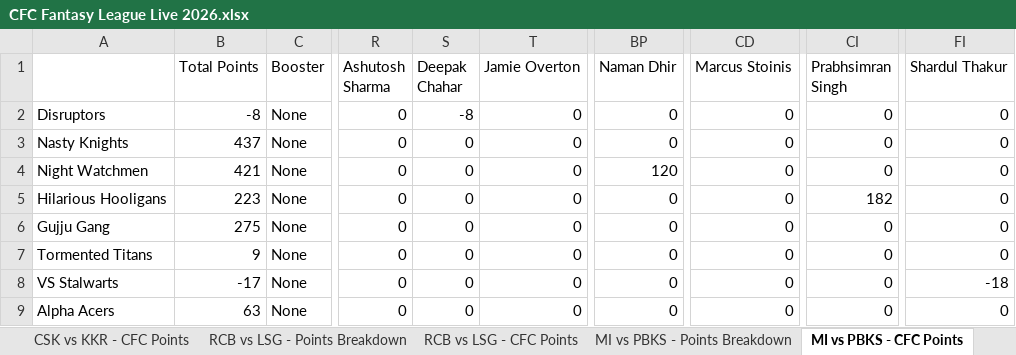
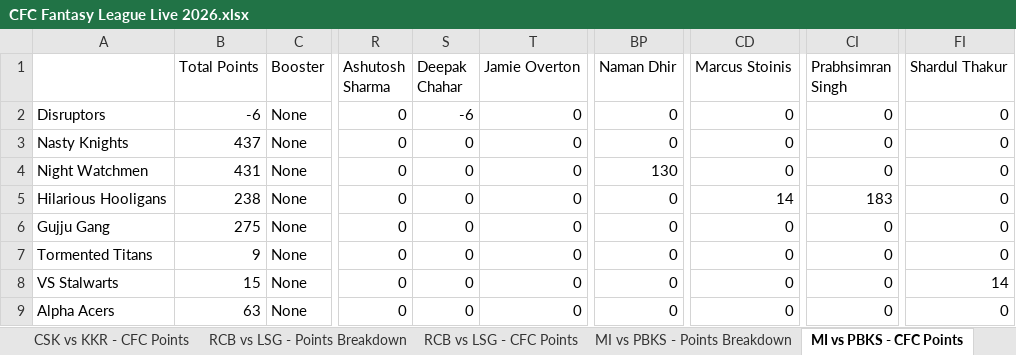
Before and after one commit to nisarg-m-shah/IPL-Fantasy-2026, an Excel workbook: CFC Fantasy League Live 2026.xlsx, sheet MI vs PBKS - CFC Points, drawn as a sheet; only a part is shown, gaps mark what is left out; values as stored, in another font and other column widths than the file's, no borders; the diff names each change by its address in the sheet, - before the commit and + after, or states it on an @@ line.

```diff
--- a/CFC Fantasy League Live 2026.xlsx (sheet MI vs PBKS - CFC Points)
+++ b/CFC Fantasy League Live 2026.xlsx (sheet MI vs PBKS - CFC Points)
-B2 (Total Points): -8
+B2 (Total Points): -6
-S2 (Deepak Chahar): -8
+S2 (Deepak Chahar): -6
-B4 (Total Points): 421
+B4 (Total Points): 431
-BP4 (Naman Dhir): 120
+BP4 (Naman Dhir): 130
-B5 (Total Points): 223
+B5 (Total Points): 238
-CD5 (Marcus Stoinis): 0
+CD5 (Marcus Stoinis): 14
-CI5 (Prabhsimran Singh): 182
+CI5 (Prabhsimran Singh): 183
-B8 (Total Points): -17
+B8 (Total Points): 15
-FI8 (Shardul Thakur): -18
+FI8 (Shardul Thakur): 14
```
Also changed, not shown: sheet Player Final Points, sheet MI vs PBKS - Points Breakdown, sheet Team Final Points.
